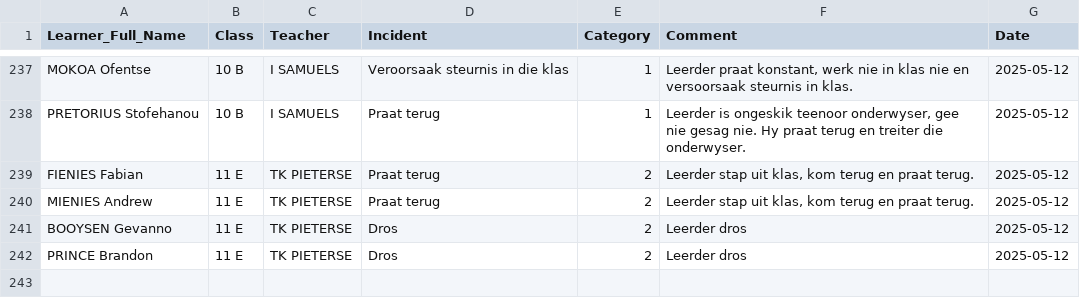
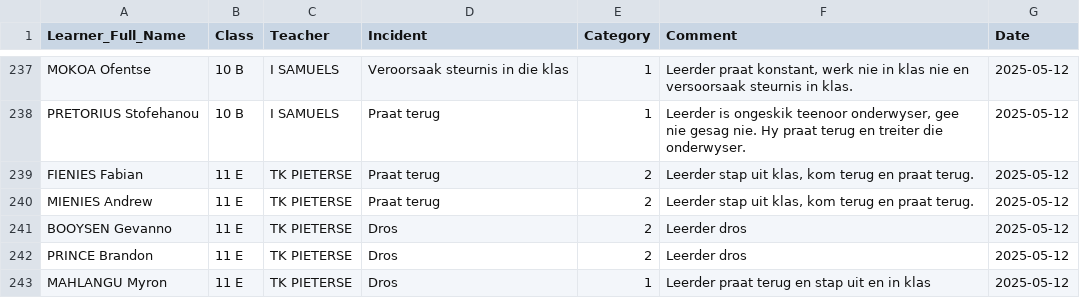
Before and after one commit to arnoldtRealph/insident, a CSV file: incident_log.csv, drawn as a sheet; only a part is shown, gaps mark what is left out; the diff names each change by its address in the sheet, - before the commit and + after, or states it on an @@ line.

Commit message:
Updated incident_log.csv with new incident

```diff
--- a/incident_log.csv
+++ b/incident_log.csv
+row 243: MAHLANGU Myron | 11 E | TK PIETERSE | Dros | 1 | Leerder praat terug en stap uit en in klas | 2025-05-12
```
